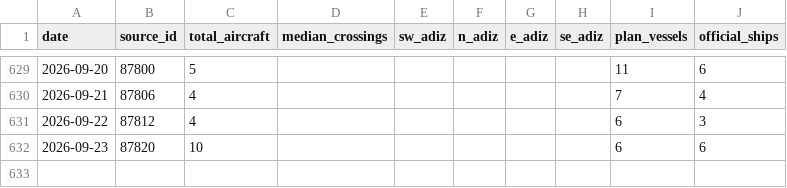
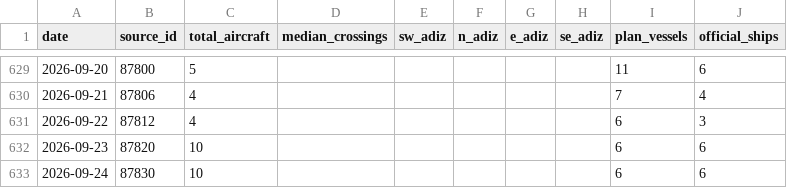
Before and after one commit to ypcat/plavis, a CSV file: data/pla_activity.csv, drawn as a sheet; only a part is shown, gaps mark what is left out; the diff names each change by its address in the sheet, - before the commit and + after, or states it on an @@ line.

```diff
--- a/data/pla_activity.csv
+++ b/data/pla_activity.csv
+row 633: 2026-09-24 | 87830 | 10 |  |  |  |  |  | 6 | 6
```
Also changed, not shown: 1 other file.
